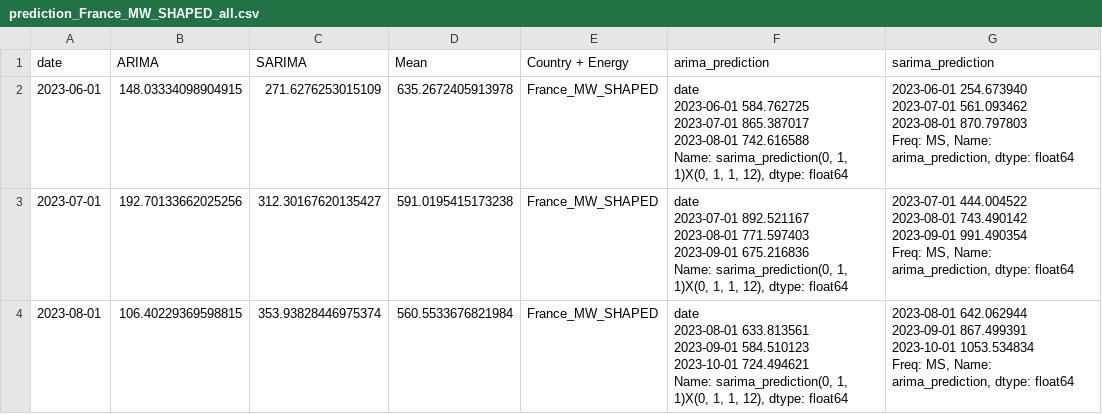
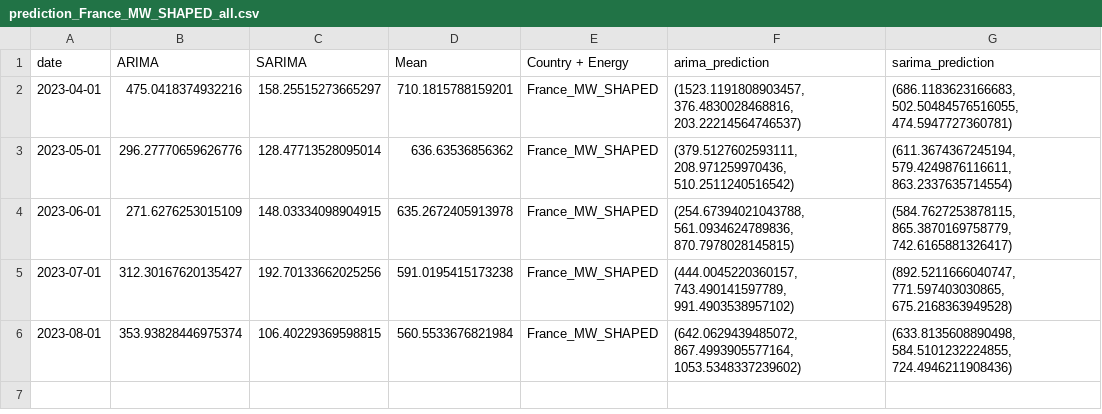
Before and after one commit to TKartist/BachelorProject, a CSV file: results/prediction_France_MW_SHAPED_all.csv, drawn as a sheet.

```diff
--- a/results/prediction_France_MW_SHAPED_all.csv
+++ b/results/prediction_France_MW_SHAPED_all.csv
@@ -1,25 +1,6 @@
 date,ARIMA,SARIMA,Mean,Country + Energy,arima_prediction,sarima_prediction
-2023-06-01,148.03334098904915,271.6276253015109,635.2672405913978,France_MW_SHAPED,"date
-2023-06-01    584.762725
-2023-07-01    865.387017
-2023-08-01    742.616588
-Name: sarima_prediction(0, 1, 1)X(0, 1, 1, 12), dtype: float64","2023-06-01    254.673940
-2023-07-01    561.093462
-2023-08-01    870.797803
-Freq: MS, Name: arima_prediction, dtype: float64"
-2023-07-01,192.70133662025256,312.30167620135427,591.0195415173238,France_MW_SHAPED,"date
-2023-07-01    892.521167
-2023-08-01    771.597403
-2023-09-01    675.216836
-Name: sarima_prediction(0, 1, 1)X(0, 1, 1, 12), dtype: float64","2023-07-01    444.004522
-2023-08-01    743.490142
-2023-09-01    991.490354
-Freq: MS, Name: arima_prediction, dtype: float64"
-2023-08-01,106.40229369598815,353.93828446975374,560.5533676821984,France_MW_SHAPED,"date
-2023-08-01    633.813561
-2023-09-01    584.510123
-2023-10-01    724.494621
-Name: sarima_prediction(0, 1, 1)X(0, 1, 1, 12), dtype: float64","2023-08-01     642.062944
-2023-09-01     867.499391
-2023-10-01    1053.534834
-Freq: MS, Name: arima_prediction, dtype: float64"
+2023-04-01,475.0418374932216,158.25515273665297,710.1815788159201,France_MW_SHAPED,"(1523.1191808903457, 376.4830028468816, 203.22214564746537)","(686.1183623166683, 502.50484576516055, 474.5947727360781)"
+2023-05-01,296.27770659626776,128.47713528095014,636.63536856362,France_MW_SHAPED,"(379.5127602593111, 208.971259970436, 510.2511240516542)","(611.3674367245194, 579.4249876116611, 863.2337635714554)"
+2023-06-01,271.6276253015109,148.03334098904915,635.2672405913978,France_MW_SHAPED,"(254.67394021043788, 561.0934624789836, 870.7978028145815)","(584.7627253878115, 865.3870169758779, 742.6165881326417)"
+2023-07-01,312.30167620135427,192.70133662025256,591.0195415173238,France_MW_SHAPED,"(444.0045220360157, 743.490141597789, 991.4903538957102)","(892.5211666040747, 771.597403030865, 675.2168363949528)"
+2023-08-01,353.93828446975374,106.40229369598815,560.5533676821984,France_MW_SHAPED,"(642.0629439485072, 867.4993905577164, 1053.5348337239602)","(633.8135608890498, 584.5101232224855, 724.4946211908436)"
```
Also changed, not shown: results/prediction_France_demand_all.csv, results/prediction_France_hydro_nops_all.csv, 18 other files.
